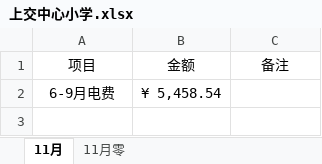
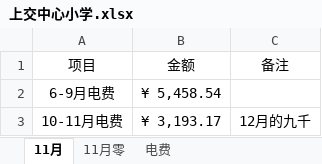
Before and after one commit to 2663481911/counts, an Excel workbook: 上交中心小学.xlsx, sheet 11月, drawn as a sheet; values as stored, in another font and other column widths than the file's, no borders; table styles not drawn; the diff names each change by its address in the sheet, - before the commit and + after, or states it on an @@ line.

```diff
--- a/上交中心小学.xlsx (sheet 11月)
+++ b/上交中心小学.xlsx (sheet 11月)
+sheet tab: 电费
+row 3: 10-11月电费 | ¥ 3,193.17 | 12月的九千
```
Also changed, not shown: 2022年下半年/2022年下半年-芒海小学-记账本.xlsx, 2023年上半年/2023年上半年记账本.xlsx, 6 other files.
